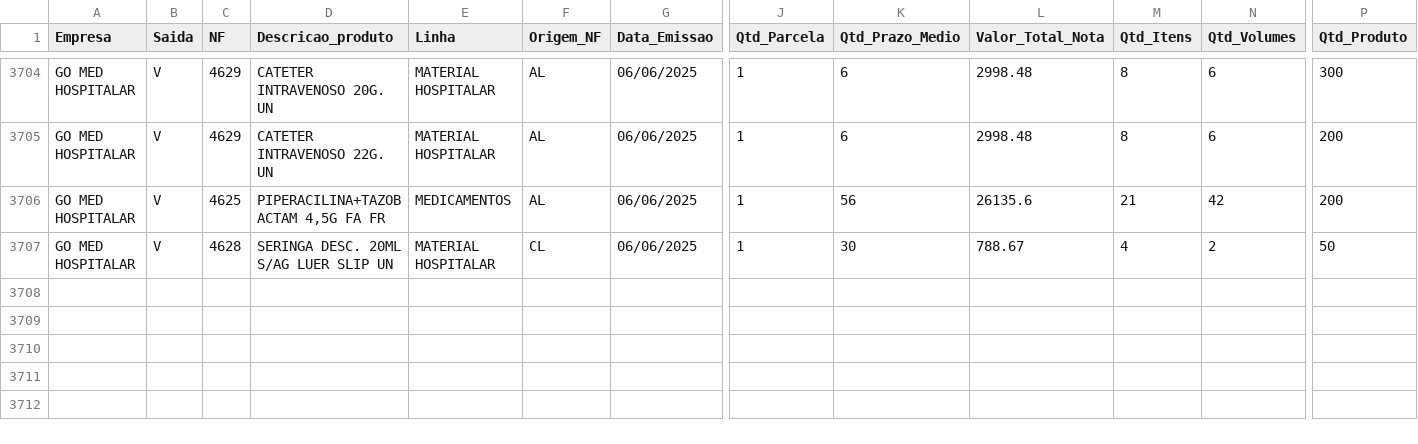
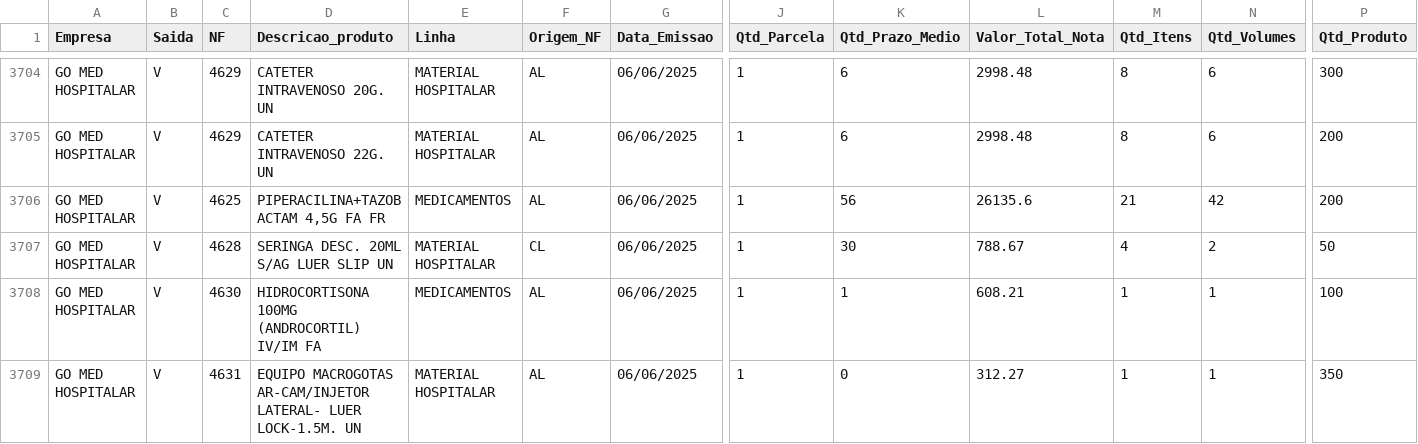
Before and after one commit to GitService4Com/go-saude-tv, a CSV file: df_vendas.csv, drawn as a sheet; only a part is shown, gaps mark what is left out; rows hold the shown columns only; the diff names each change by its address in the sheet, - before the commit and + after, or states it on an @@ line.

Commit message:
Add files via upload

```diff
--- a/df_vendas.csv
+++ b/df_vendas.csv
+row 3708: GO MED HOSPITALAR | V | 4630 | HIDROCORTISONA 100MG (ANDROCORTIL) IV/IM FA | MEDICAMENTOS | AL | 06/06/2025 | 1 | 1 | 608.21 | 1 | 1 | 100
+row 3709: GO MED HOSPITALAR | V | 4631 | EQUIPO MACROGOTAS AR-CAM/INJETOR LATERAL- LUER LOCK-1.5M. UN | MATERIAL HOSPITALAR | AL | 06/06/2025 | 1 | 0 | 312.27 | 1 | 1 | 350
```
